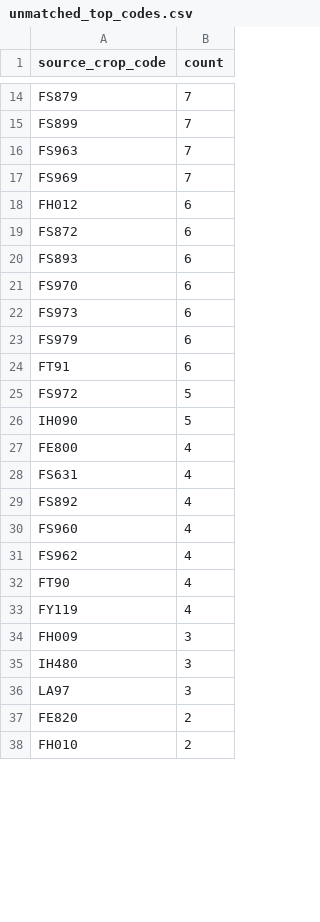
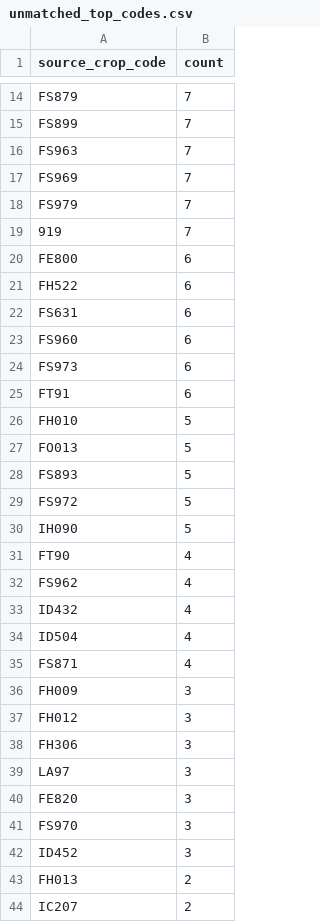
Before and after one commit to junborisproject0207-collab/vege-price-backend, a CSV file: output/unmatched_top_codes.csv, drawn as a sheet; only a part is shown, gaps mark what is left out; the diff covers the shown part only.

```diff
--- a/output/unmatched_top_codes.csv
+++ b/output/unmatched_top_codes.csv
@@ -17,22 +17,28 @@ FS963,7
 FS969,7
-FH012,6
-FS872,6
-FS893,6
-FS970,6
+FS979,7
+919,7
+FE800,6
+FH522,6
+FS631,6
+FS960,6
 FS973,6
-FS979,6
 FT91,6
+FH010,5
+FO013,5
+FS893,5
 FS972,5
 IH090,5
-FE800,4
-FS631,4
-FS892,4
-FS960,4
+FT90,4
 FS962,4
-FT90,4
-FY119,4
+ID432,4
+ID504,4
+FS871,4
 FH009,3
-IH480,3
+FH012,3
+FH306,3
 LA97,3
-FE820,2
-FH010,2
+FE820,3
+FS970,3
+ID452,3
+FH013,2
+IC207,2
```
Also changed, not shown: 10 added rows, 16 removed rows and 4 edited cells elsewhere in this file, output/unmatched_price_items.csv, output/unmatched_top_names.csv, 9 other files.
